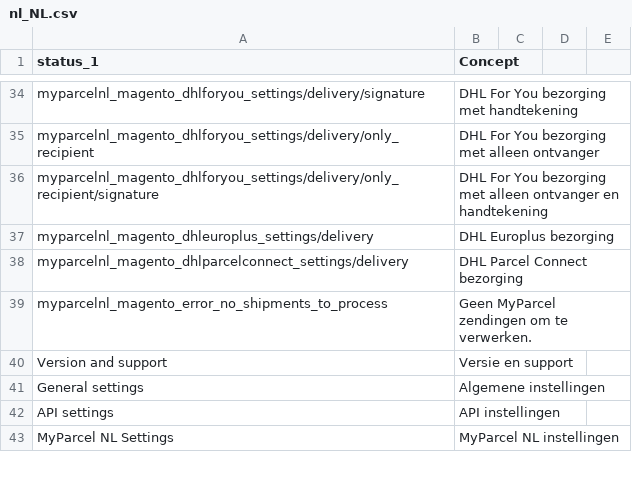
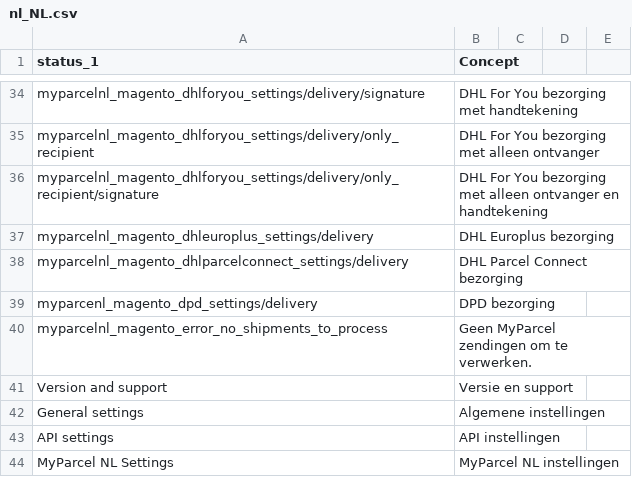
Before and after one commit to myparcelnl/magento, a CSV file: i18n/nl_NL.csv, drawn as a sheet; only a part is shown, gaps mark what is left out.

```diff
--- a/i18n/nl_NL.csv
+++ b/i18n/nl_NL.csv
@@ -38,2 +38,3 @@ myparcelnl_magento_dhleuroplus_settings/delivery, DHL Europlus bezorging
 myparcelnl_magento_dhlparcelconnect_settings/delivery, DHL Parcel Connect bezorging
+myparcenl_magento_dpd_settings/delivery, DPD bezorging
 myparcelnl_magento_error_no_shipments_to_process, Geen MyParcel zendingen om te verwerken.
```
Also changed, not shown: i18n/en_US.csv, 4 other files.
